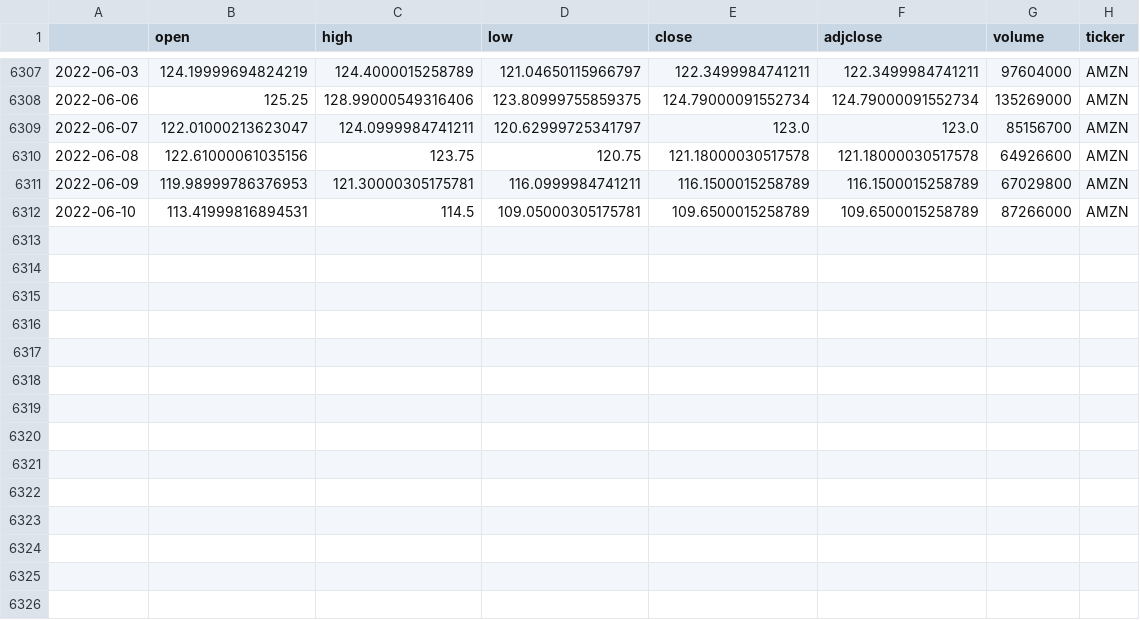
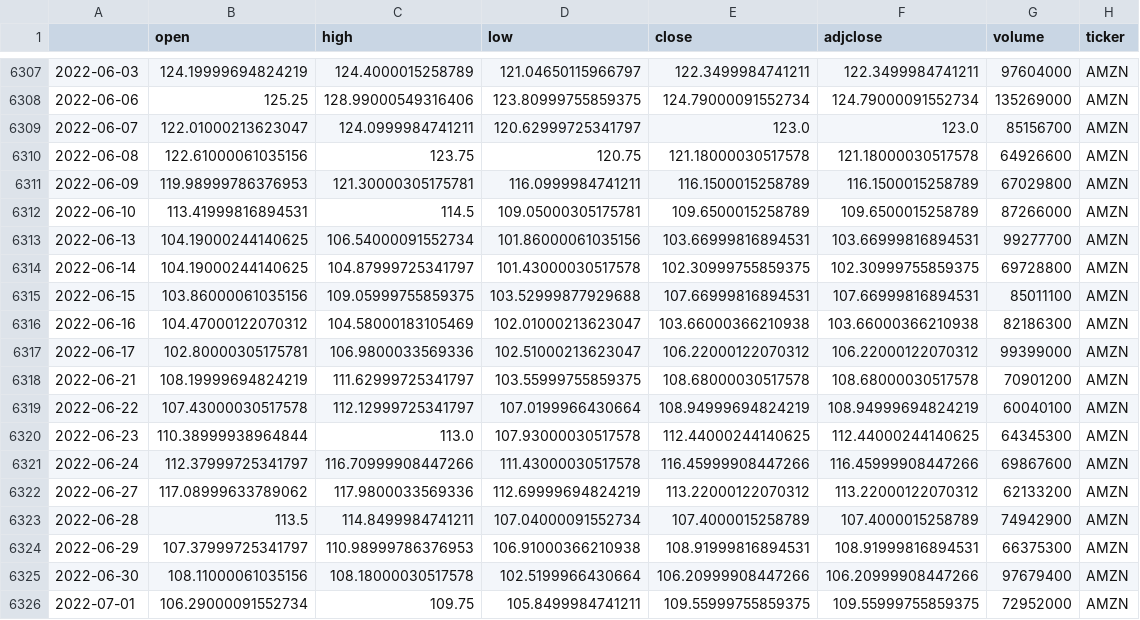
Before and after one commit to KarstenKuczera/DataExploration_Stock_prediction, a CSV file: data/AMZN.csv (was data/AMZN_2022-06-12.csv), drawn as a sheet; only a part is shown, gaps mark what is left out.

```diff
--- a/data/AMZN_2022-06-12.csv
+++ b/data/AMZN.csv
@@ -6312 +6312,15 @@
 2022-06-10,113.41999816894531,114.5,109.05000305175781,109.6500015258789,109.6500015258789,87266000,AMZN
+2022-06-13,104.19000244140625,106.54000091552734,101.86000061035156,103.66999816894531,103.66999816894531,99277700,AMZN
+2022-06-14,104.19000244140625,104.87999725341797,101.43000030517578,102.30999755859375,102.30999755859375,69728800,AMZN
+2022-06-15,103.86000061035156,109.05999755859375,103.52999877929688,107.66999816894531,107.66999816894531,85011100,AMZN
+2022-06-16,104.47000122070312,104.58000183105469,102.01000213623047,103.66000366210938,103.66000366210938,82186300,AMZN
+2022-06-17,102.80000305175781,106.9800033569336,102.51000213623047,106.22000122070312,106.22000122070312,99399000,AMZN
+2022-06-21,108.19999694824219,111.62999725341797,103.55999755859375,108.68000030517578,108.68000030517578,70901200,AMZN
+2022-06-22,107.43000030517578,112.12999725341797,107.0199966430664,108.94999694824219,108.94999694824219,60040100,AMZN
+2022-06-23,110.38999938964844,113.0,107.93000030517578,112.44000244140625,112.44000244140625,64345300,AMZN
+2022-06-24,112.37999725341797,116.70999908447266,111.43000030517578,116.45999908447266,116.45999908447266,69867600,AMZN
+2022-06-27,117.08999633789062,117.9800033569336,112.69999694824219,113.22000122070312,113.22000122070312,62133200,AMZN
+2022-06-28,113.5,114.8499984741211,107.04000091552734,107.4000015258789,107.4000015258789,74942900,AMZN
+2022-06-29,107.37999725341797,110.98999786376953,106.91000366210938,108.91999816894531,108.91999816894531,66375300,AMZN
+2022-06-30,108.11000061035156,108.18000030517578,102.5199966430664,106.20999908447266,106.20999908447266,97679400,AMZN
+2022-07-01,106.29000091552734,109.75,105.8499984741211,109.55999755859375,109.55999755859375,72952000,AMZN
```
Also changed, not shown: 6 other files.
